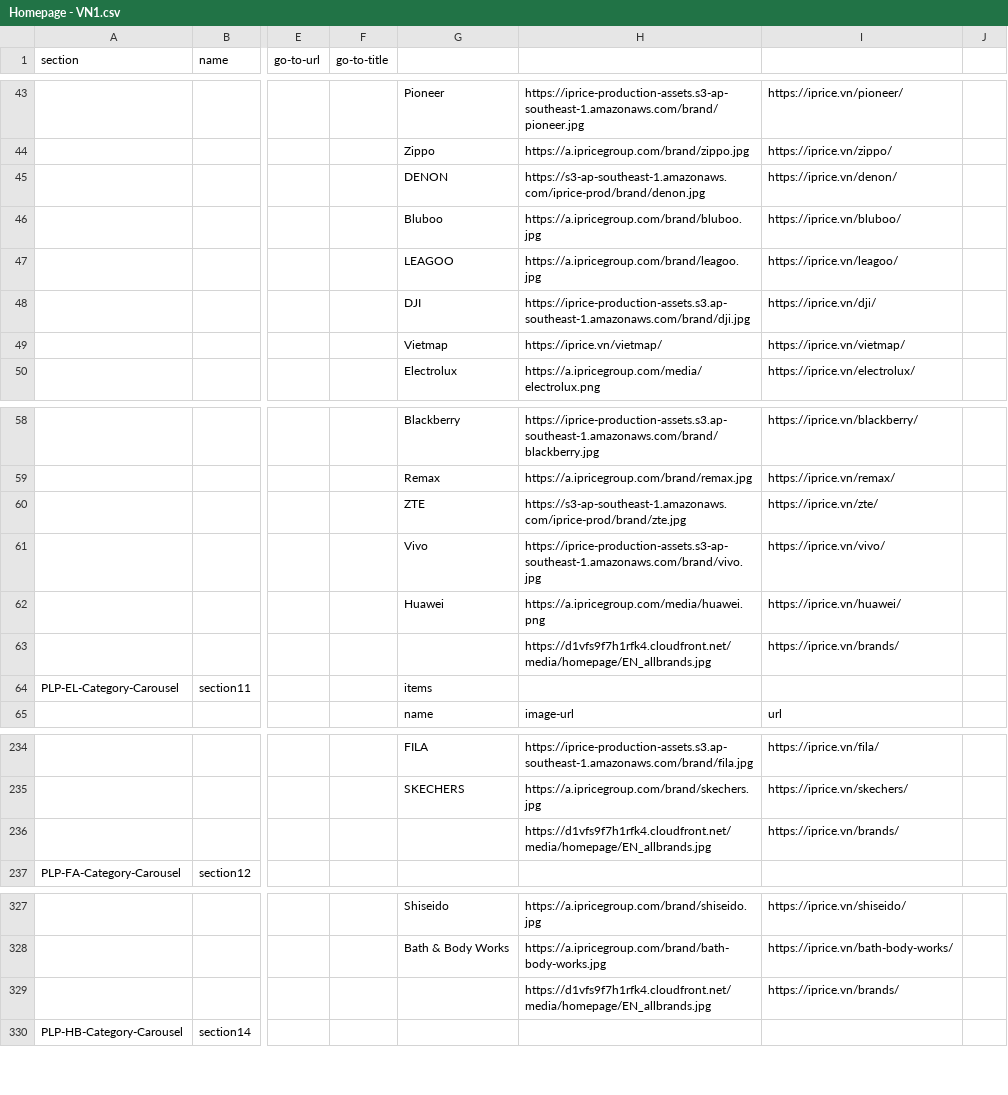
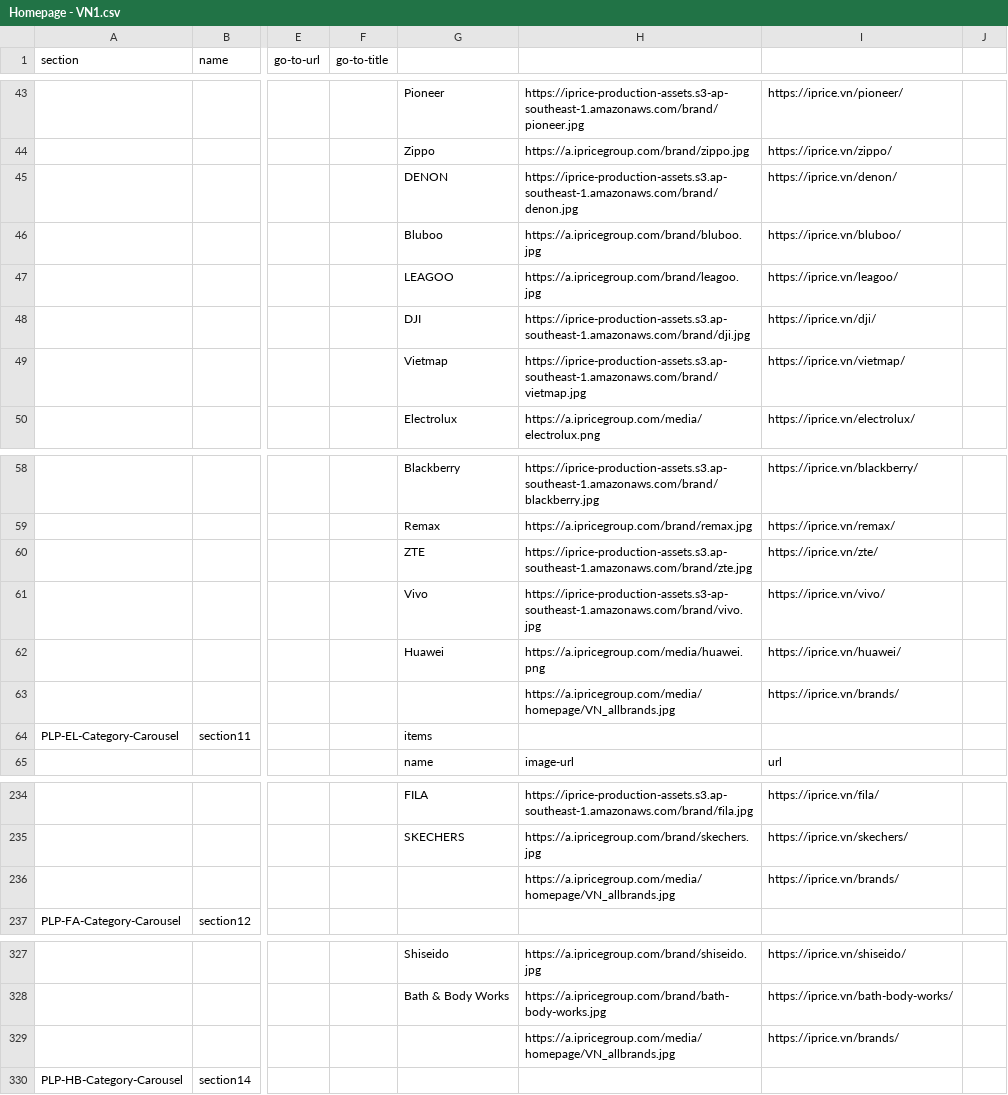
Before and after one commit to buihoanghai/toys, a CSV file: parse-csv/data/homepage/Homepage - VN1.csv, drawn as a sheet; only a part is shown, gaps mark what is left out; the diff names each change by its address in the sheet, - before the commit and + after, or states it on an @@ line.

```diff
--- a/parse-csv/data/homepage/Homepage - VN1.csv
+++ b/parse-csv/data/homepage/Homepage - VN1.csv
-H45: https://s3-ap-southeast-1.amazonaws.com/iprice-prod/brand/denon.jpg
+H45: https://iprice-production-assets.s3.ap-southeast-1.amazonaws.com/brand/denon.jpg
-H49: https://iprice.vn/vietmap/
+H49: https://iprice-production-assets.s3.ap-southeast-1.amazonaws.com/brand/vietmap.jpg
-H60: https://s3-ap-southeast-1.amazonaws.com/iprice-prod/brand/zte.jpg
+H60: https://iprice-production-assets.s3.ap-southeast-1.amazonaws.com/brand/zte.jpg
-H63: https://d1vfs9f7h1rfk4.cloudfront.net/media/homepage/EN_allbrands.jpg
+H63: https://a.ipricegroup.com/media/homepage/VN_allbrands.jpg
-H236: https://d1vfs9f7h1rfk4.cloudfront.net/media/homepage/EN_allbrands.jpg
+H236: https://a.ipricegroup.com/media/homepage/VN_allbrands.jpg
-H329: https://d1vfs9f7h1rfk4.cloudfront.net/media/homepage/EN_allbrands.jpg
+H329: https://a.ipricegroup.com/media/homepage/VN_allbrands.jpg
```
Also changed, not shown: parse-csv/data/homepage/Homepage - HK1.csv, parse-csv/data/homepage/Homepage - ID1.csv, 13 other files.
